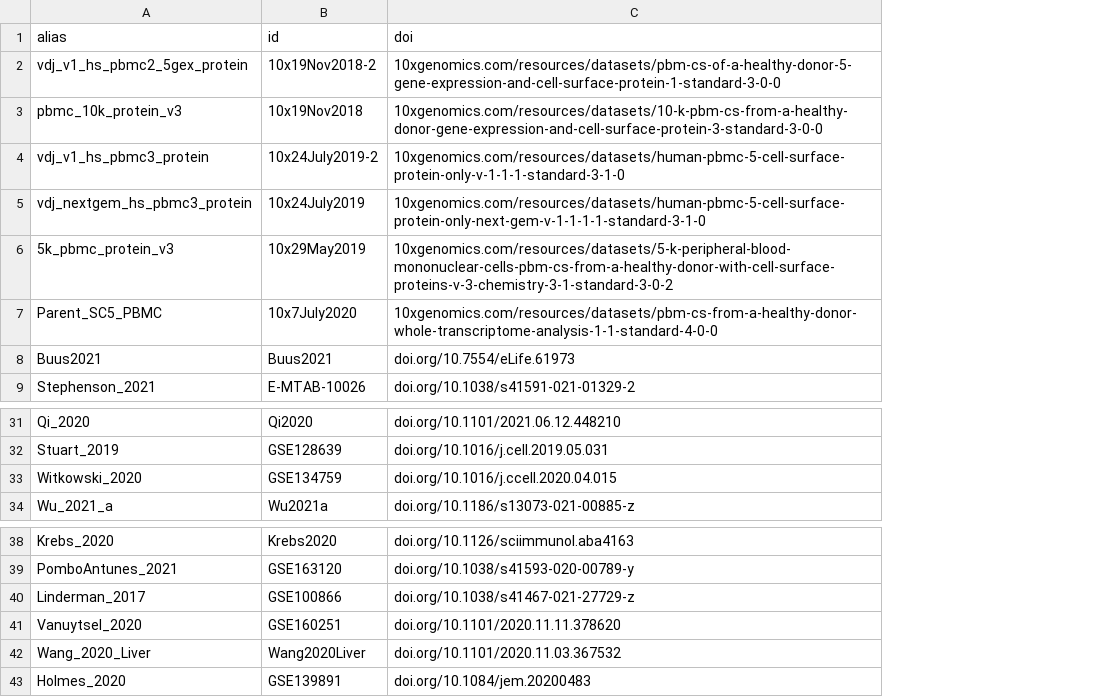
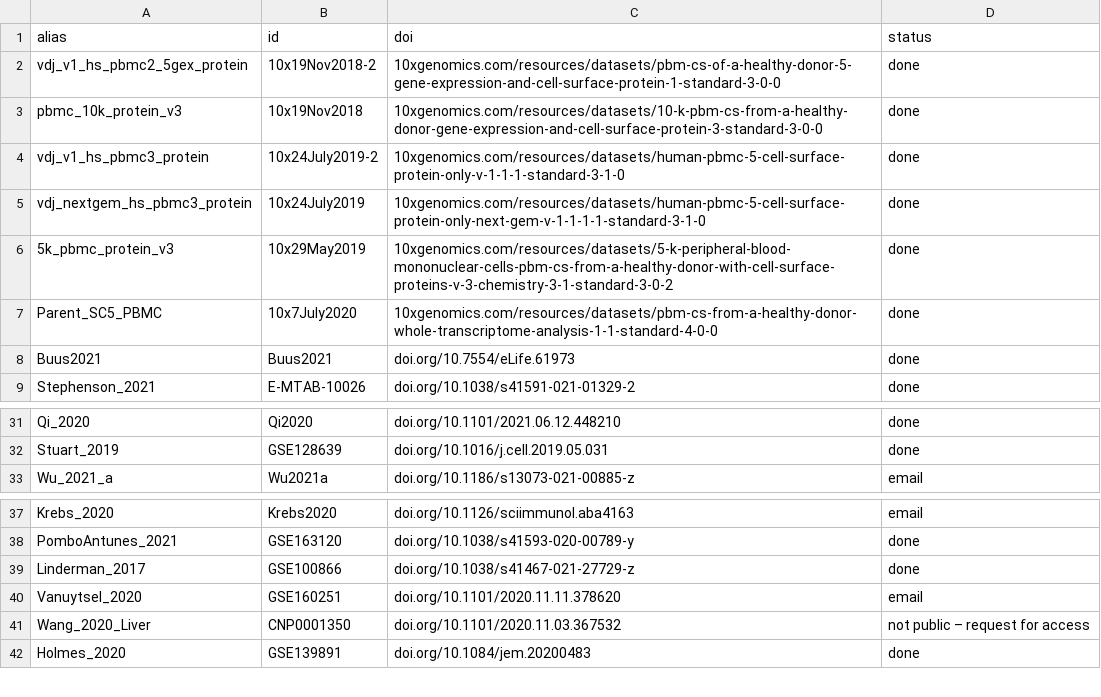
Before and after one commit to bernibra/CITE-wrangling, a CSV file: data/list-of-papers.csv, drawn as a sheet; only a part is shown, gaps mark what is left out; removed rows and columns are numbered as before the commit, all else as after; the diff names each change by its address in the sheet, - before the commit and + after, or states it on an @@ line.

Commit message:
Adding status

```diff
--- a/data/list-of-papers.csv
+++ b/data/list-of-papers.csv
+column D (status), rows 2-9: all done; rows 31-33: done | done | email; rows 37-42: email | done | done | email | not public – request for access | done
-row 33: Witkowski_2020 | GSE134759 | doi.org/10.1016/j.ccell.2020.04.015
-B41 (id): Wang2020Liver
+B41 (id): CNP0001350
```
